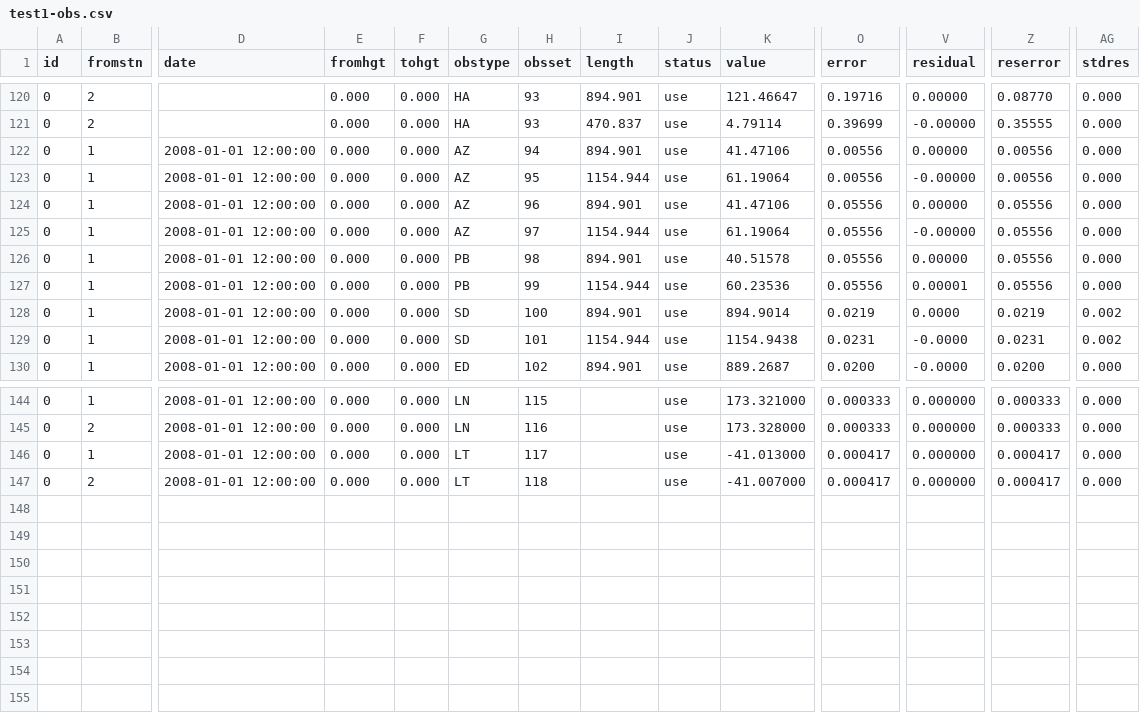
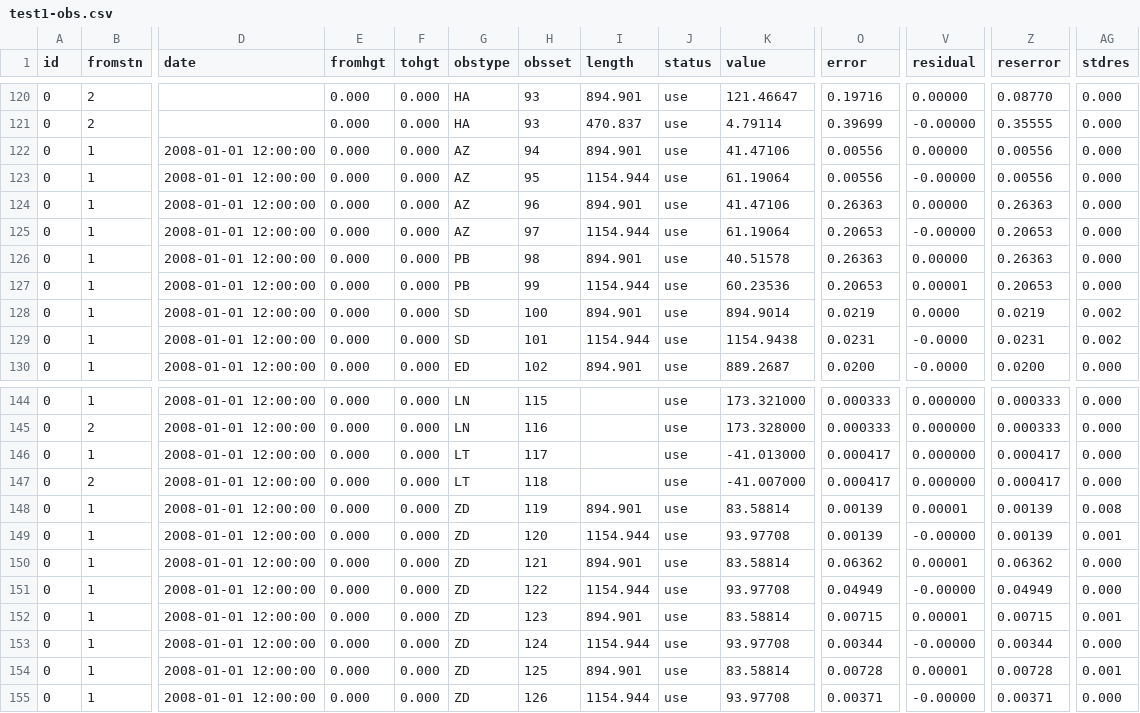
Before and after one commit to linz/snap, a CSV file: regression_tests/snap/check/test1-obs.csv, drawn as a sheet; only a part is shown, gaps mark what is left out; rows hold the shown columns only; the diff names each change by its address in the sheet, - before the commit and + after, or states it on an @@ line.

Commit message:
Zenith distance calculated error fix

```diff
--- a/regression_tests/snap/check/test1-obs.csv
+++ b/regression_tests/snap/check/test1-obs.csv
-O124 (error): 0.05556
+O124 (error): 0.26363
-Z124 (reserror): 0.05556
+Z124 (reserror): 0.26363
-O125 (error): 0.05556
+O125 (error): 0.20653
-Z125 (reserror): 0.05556
+Z125 (reserror): 0.20653
-O126 (error): 0.05556
+O126 (error): 0.26363
-Z126 (reserror): 0.05556
+Z126 (reserror): 0.26363
-O127 (error): 0.05556
+O127 (error): 0.20653
-Z127 (reserror): 0.05556
+Z127 (reserror): 0.20653
+row 148: 0 | 1 | 2008-01-01 12:00:00 | 0.000 | 0.000 | ZD | 119 | 894.901 | use | 83.58814 | 0.00139 | 0.00001 | 0.00139 | 0.008
+row 149: 0 | 1 | 2008-01-01 12:00:00 | 0.000 | 0.000 | ZD | 120 | 1154.944 | use | 93.97708 | 0.00139 | -0.00000 | 0.00139 | 0.001
+row 150: 0 | 1 | 2008-01-01 12:00:00 | 0.000 | 0.000 | ZD | 121 | 894.901 | use | 83.58814 | 0.06362 | 0.00001 | 0.06362 | 0.000
+row 151: 0 | 1 | 2008-01-01 12:00:00 | 0.000 | 0.000 | ZD | 122 | 1154.944 | use | 93.97708 | 0.04949 | -0.00000 | 0.04949 | 0.000
+row 152: 0 | 1 | 2008-01-01 12:00:00 | 0.000 | 0.000 | ZD | 123 | 894.901 | use | 83.58814 | 0.00715 | 0.00001 | 0.00715 | 0.001
+row 153: 0 | 1 | 2008-01-01 12:00:00 | 0.000 | 0.000 | ZD | 124 | 1154.944 | use | 93.97708 | 0.00344 | -0.00000 | 0.00344 | 0.000
+row 154: 0 | 1 | 2008-01-01 12:00:00 | 0.000 | 0.000 | ZD | 125 | 894.901 | use | 83.58814 | 0.00728 | 0.00001 | 0.00728 | 0.001
+row 155: 0 | 1 | 2008-01-01 12:00:00 | 0.000 | 0.000 | ZD | 126 | 1154.944 | use | 93.97708 | 0.00371 | -0.00000 | 0.00371 | 0.000
```
Also changed, not shown: regression_tests/snap/check/test1-metadata.csv, regression_tests/snap/in/testmdfc.csv, 14 other files.
